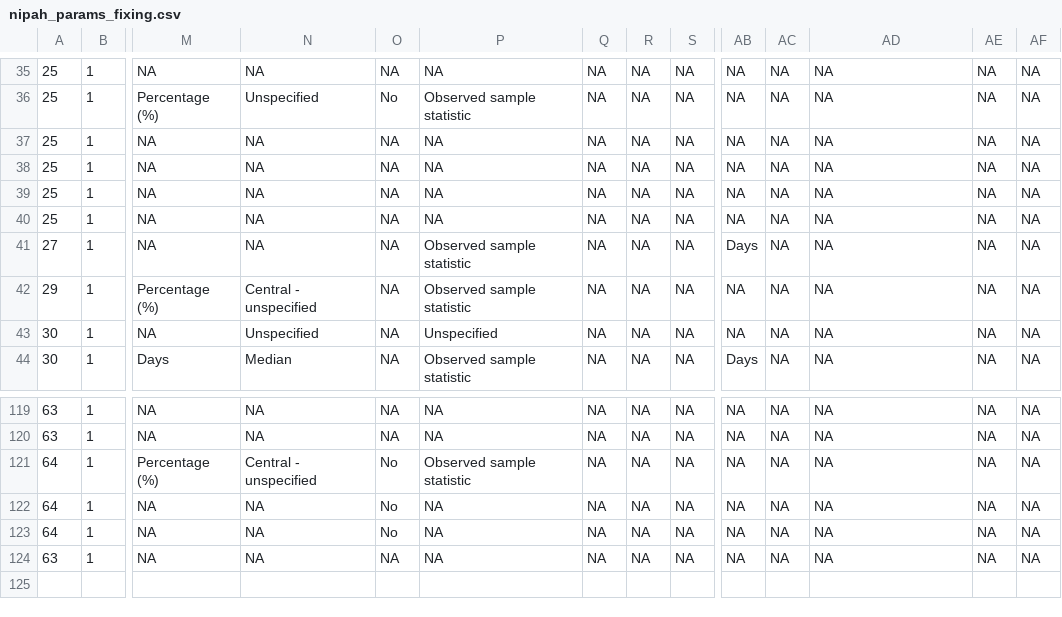
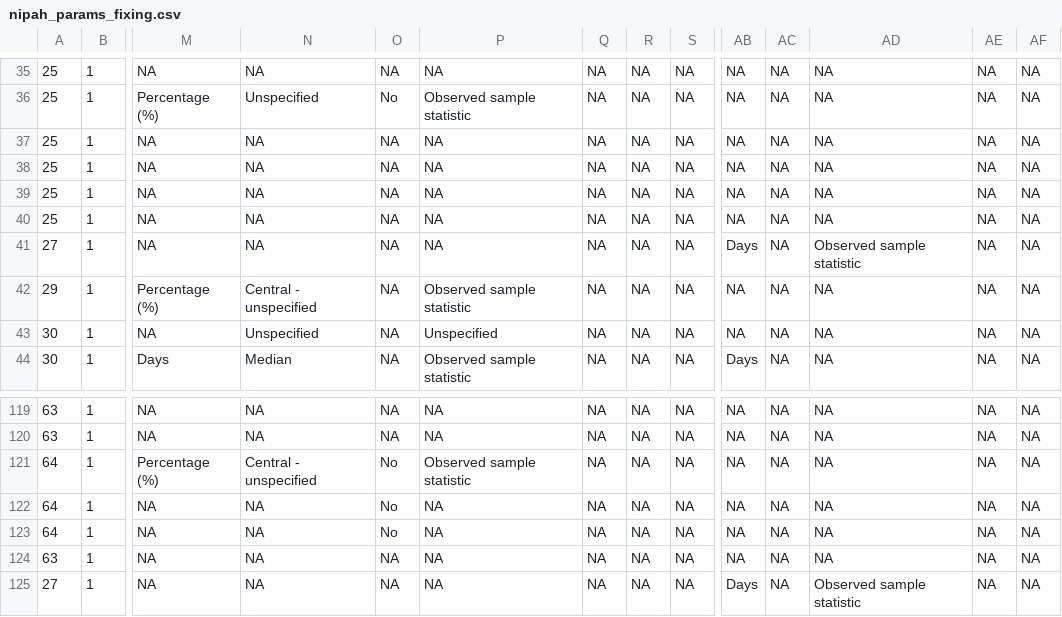
Before and after one commit to mrc-ide/priority-pathogens, a CSV file: src/db_compilation/redcap/nipah/nipah_params_fixing.csv, drawn as a sheet; only a part is shown, gaps mark what is left out; rows hold the shown columns only; the diff names each change by its address in the sheet, - before the commit and + after, or states it on an @@ line.

Commit message:
Adds additional Chua (2023) incubation row
- CovID: 271
- Quantile not extracted
- Also updates existing Chua incubation period row - moved estimation
  method to parameter 2 since it relates to variability

```diff
--- a/src/db_compilation/redcap/nipah/nipah_params_fixing.csv
+++ b/src/db_compilation/redcap/nipah/nipah_params_fixing.csv
-P41: Observed sample statistic
+P41: NA
-AD41: NA
+AD41: Observed sample statistic
+row 125: 27 | 1 | NA | NA | NA | NA | NA | NA | NA | Days | NA | Observed sample statistic | NA | NA
```
